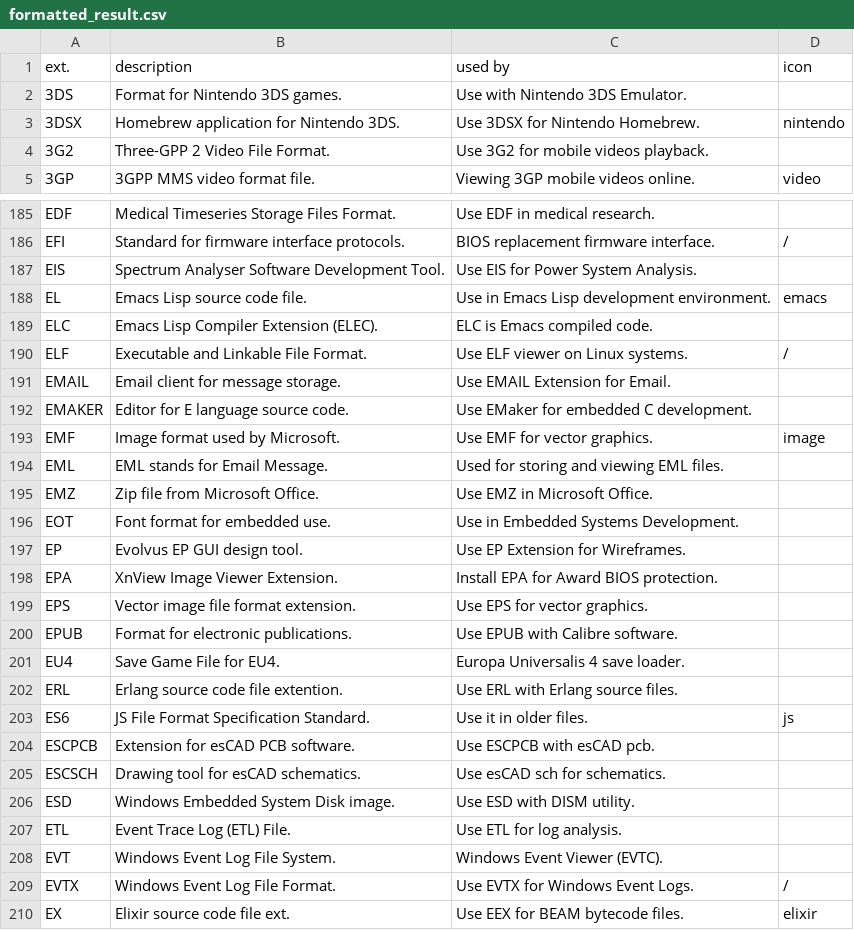
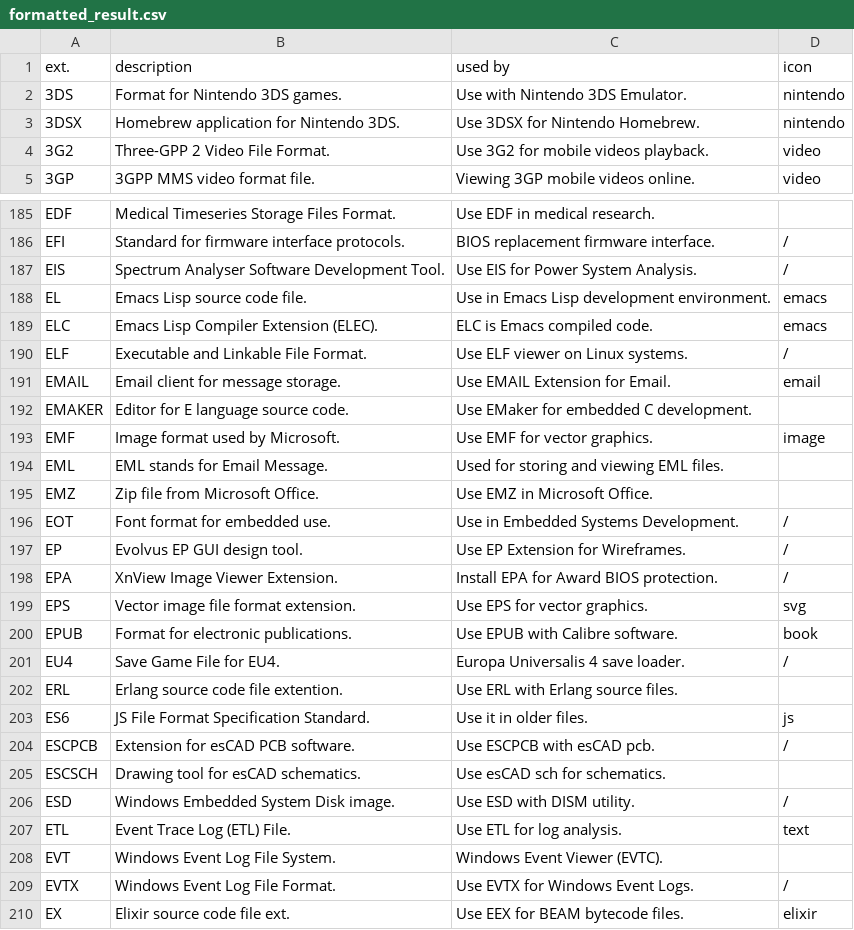
Before and after one commit to Zeyu-Xie/Hydrangea-GitHub-Enhancer, a CSV file: python developer tools/icon/formatted_result.csv, drawn as a sheet; only a part is shown, gaps mark what is left out; the diff covers the shown part only.

```diff
--- a/python developer tools/icon/formatted_result.csv
+++ b/python developer tools/icon/formatted_result.csv
@@ -1,5 +1,5 @@
 ext.,description,used by,icon
-3DS, Format for Nintendo 3DS games., Use with Nintendo 3DS Emulator.,
+3DS, Format for Nintendo 3DS games., Use with Nintendo 3DS Emulator.,nintendo
 3DSX, Homebrew application for Nintendo 3DS., Use 3DSX for Nintendo Homebrew.,nintendo
-3G2, Three-GPP 2 Video File Format., Use 3G2 for mobile videos playback.,
+3G2, Three-GPP 2 Video File Format., Use 3G2 for mobile videos playback.,video
 3GP, 3GPP MMS video format file., Viewing 3GP mobile videos online.,video
@@ -186,7 +186,7 @@ EDF, Medical Timeseries Storage Files Format., Use EDF in medical research.,
 EFI, Standard for firmware interface protocols., BIOS replacement firmware interface.,/
-EIS, Spectrum Analyser Software Development Tool., Use EIS for Power System Analysis.,
+EIS, Spectrum Analyser Software Development Tool., Use EIS for Power System Analysis.,/
 EL, Emacs Lisp source code file., Use in Emacs Lisp development environment.,emacs
-ELC, Emacs Lisp Compiler Extension (ELEC)., ELC is Emacs compiled code.,
+ELC, Emacs Lisp Compiler Extension (ELEC)., ELC is Emacs compiled code.,emacs
 ELF, Executable and Linkable File Format., Use ELF viewer on Linux systems.,/
-EMAIL, Email client for message storage., Use EMAIL Extension for Email.,
+EMAIL, Email client for message storage., Use EMAIL Extension for Email.,email
 EMAKER, Editor for E language source code., Use EMaker for embedded C development.,
@@ -195,14 +195,14 @@ EML, EML stands for Email Message., Used for storing and viewing EML files.,
 EMZ, Zip file from Microsoft Office., Use EMZ in Microsoft Office.,
-EOT, Font format for embedded use., Use in Embedded Systems Development.,
-EP, Evolvus EP GUI design tool., Use EP Extension for Wireframes.,
-EPA, XnView Image Viewer Extension., Install EPA for Award BIOS protection.,
-EPS, Vector image file format extension., Use EPS for vector graphics.,
-EPUB, Format for electronic publications., Use EPUB with Calibre software.,
-EU4, Save Game File for EU4., Europa Universalis 4 save loader.,
+EOT, Font format for embedded use., Use in Embedded Systems Development.,/
+EP, Evolvus EP GUI design tool., Use EP Extension for Wireframes.,/
+EPA, XnView Image Viewer Extension., Install EPA for Award BIOS protection.,/
+EPS, Vector image file format extension., Use EPS for vector graphics.,svg
+EPUB, Format for electronic publications., Use EPUB with Calibre software.,book
+EU4, Save Game File for EU4., Europa Universalis 4 save loader.,/
 ERL, Erlang source code file extention., Use ERL with Erlang source files.,
 ES6, JS File Format Specification Standard., Use it in older files.,js
-ESCPCB, Extension for esCAD PCB software., Use ESCPCB with esCAD pcb.,
+ESCPCB, Extension for esCAD PCB software., Use ESCPCB with esCAD pcb.,/
 ESCSCH, Drawing tool for esCAD schematics., Use esCAD sch for schematics.,
-ESD, Windows Embedded System Disk image., Use ESD with DISM utility.,
-ETL, Event Trace Log (ETL) File., Use ETL for log analysis.,
+ESD, Windows Embedded System Disk image., Use ESD with DISM utility.,/
+ETL, Event Trace Log (ETL) File., Use ETL for log analysis.,text
 EVT, Windows Event Log File System., Windows Event Viewer (EVTC).,
```
Also changed, not shown: 104 edited cells elsewhere in this file.
